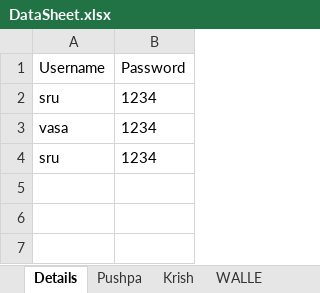
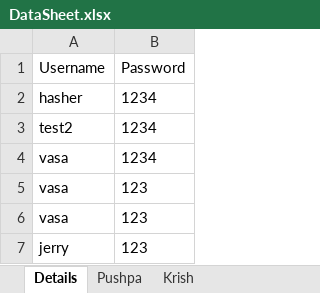
Before and after one commit to vasanp/Python-MainAssignment, an Excel workbook: DataSheet.xlsx, sheet Details, drawn as a sheet; values as stored, in another font and other column widths than the file's, no borders; removed rows and columns are numbered as before the commit, all else as after; the diff names each change by its address in the sheet, - before the commit and + after, or states it on an @@ line.

```diff
--- a/DataSheet.xlsx (sheet Details)
+++ b/DataSheet.xlsx (sheet Details)
-sheet tab: WALLE
-A2 (Username): sru
+A2 (Username): hasher
+row 3: test2 | 1234
-row 4: sru | 1234
+row 5: vasa | 123
+row 6: vasa | 123
+row 7: jerry | 123
```
Also changed, not shown: sheet Krish, sheet Pushpa, 1 other file.
